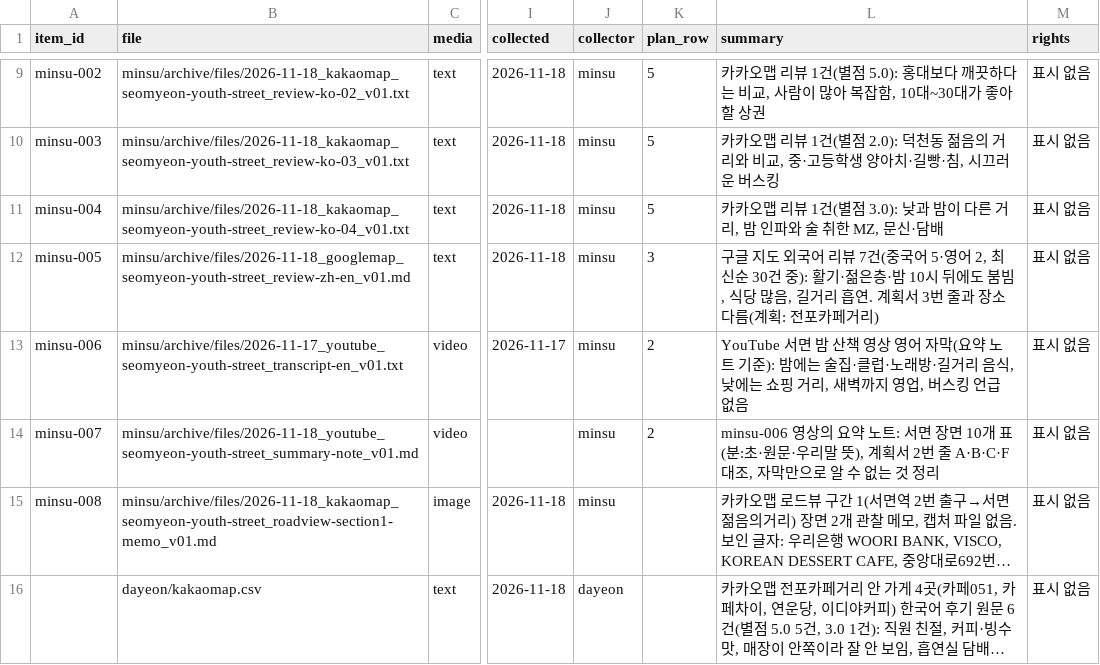
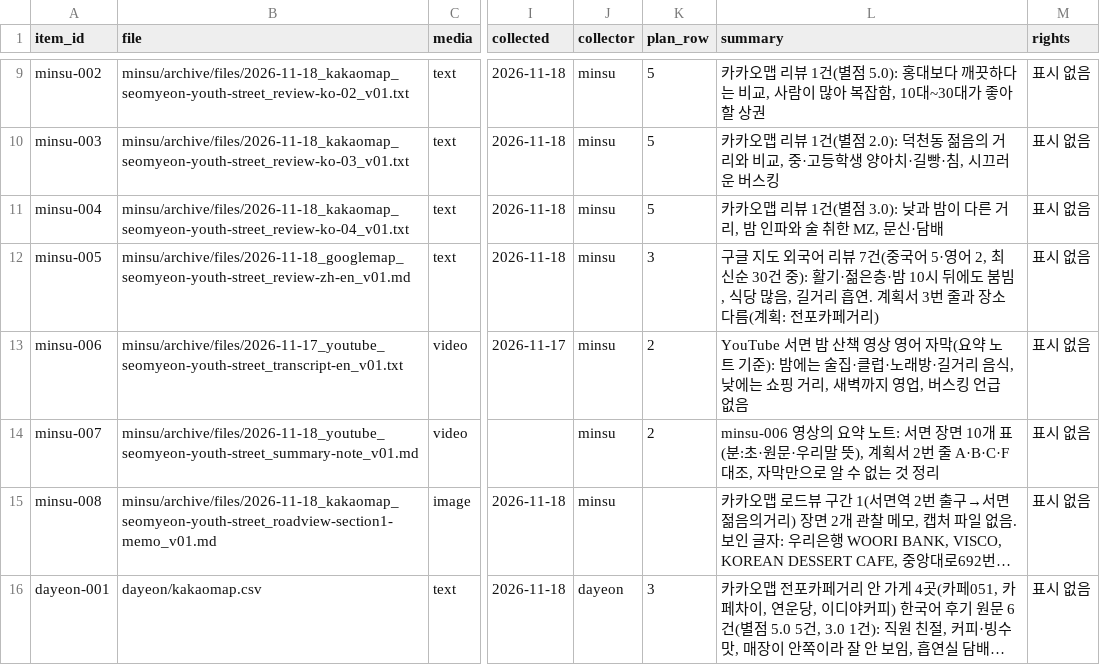
Before and after one commit to dayeonkwon16/team-01-local, a CSV file: team-01-local/yujin/archive/metadata-team.csv, drawn as a sheet; only a part is shown, gaps mark what is left out; long unchanged cells end in …; the diff names each change by its address in the sheet, - before the commit and + after, or states it on an @@ line.

```diff
--- a/team-01-local/yujin/archive/metadata-team.csv
+++ b/team-01-local/yujin/archive/metadata-team.csv
-A16 (item_id): (empty)
+A16 (item_id): dayeon-001
-K16 (plan_row): (empty)
+K16 (plan_row): 3
```
